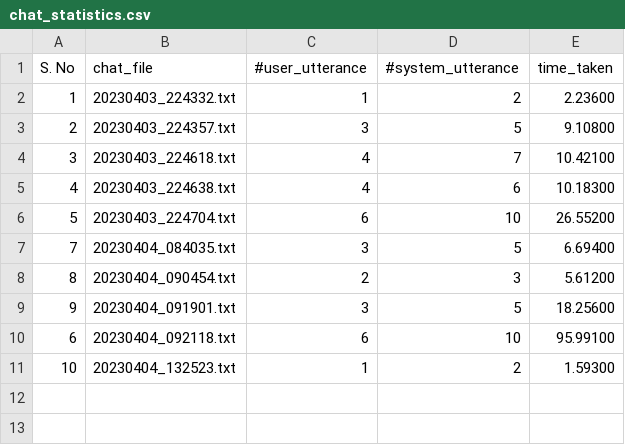
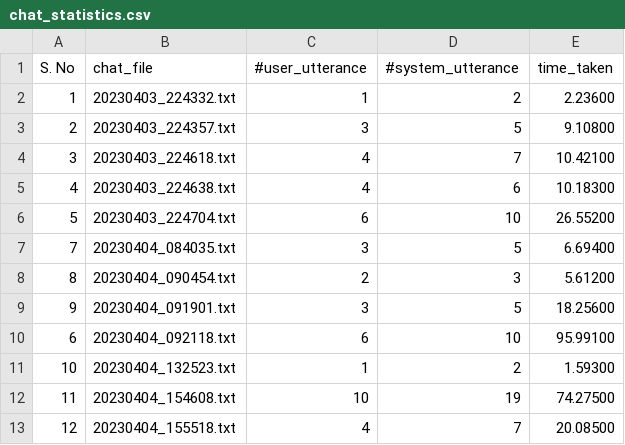
Before and after one commit to raej15/CSCE240H-Spring2023-Rae, a CSV file: prog5-sessionlogger/data/chat_statistics.csv, drawn as a sheet.

```diff
--- a/prog5-sessionlogger/data/chat_statistics.csv
+++ b/prog5-sessionlogger/data/chat_statistics.csv
@@ -11 +11,3 @@ S. No,chat_file,#user_utterance,#system_utterance,time_taken
 10,20230404_132523.txt,1,2,1.59300
+11,20230404_154608.txt,10,19,74.27500
+12,20230404_155518.txt,4,7,20.08500
```
Also changed, not shown: 6 other files.
